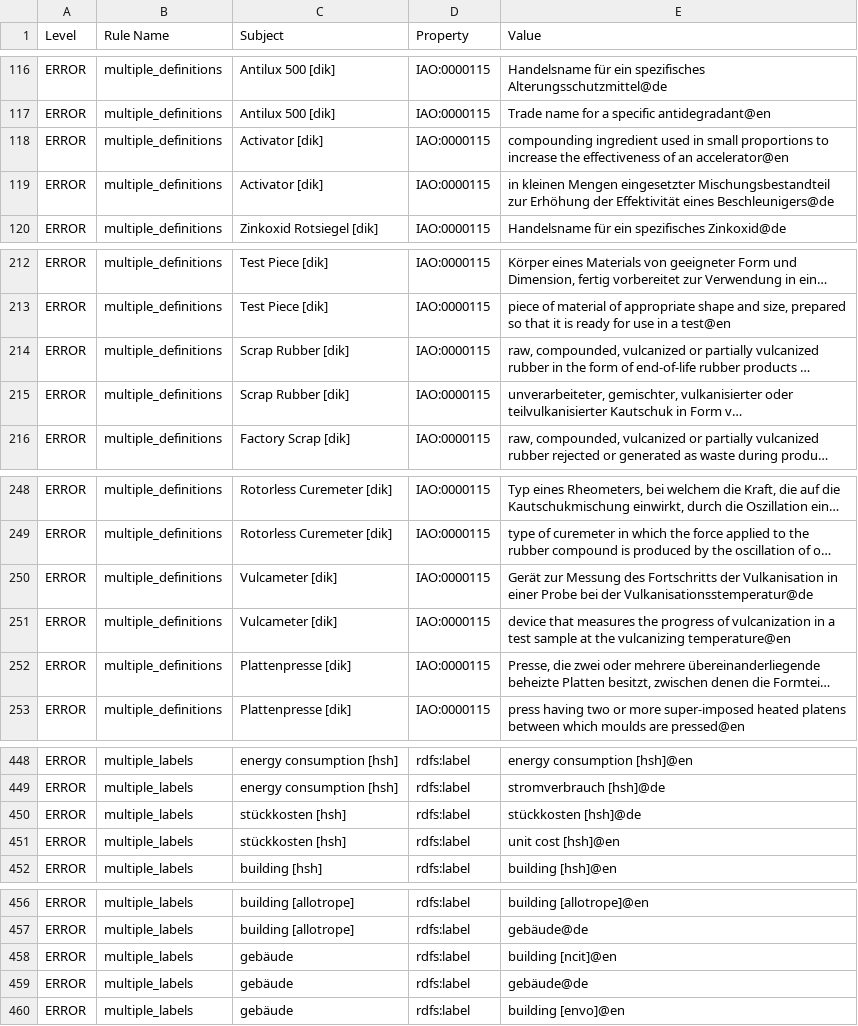
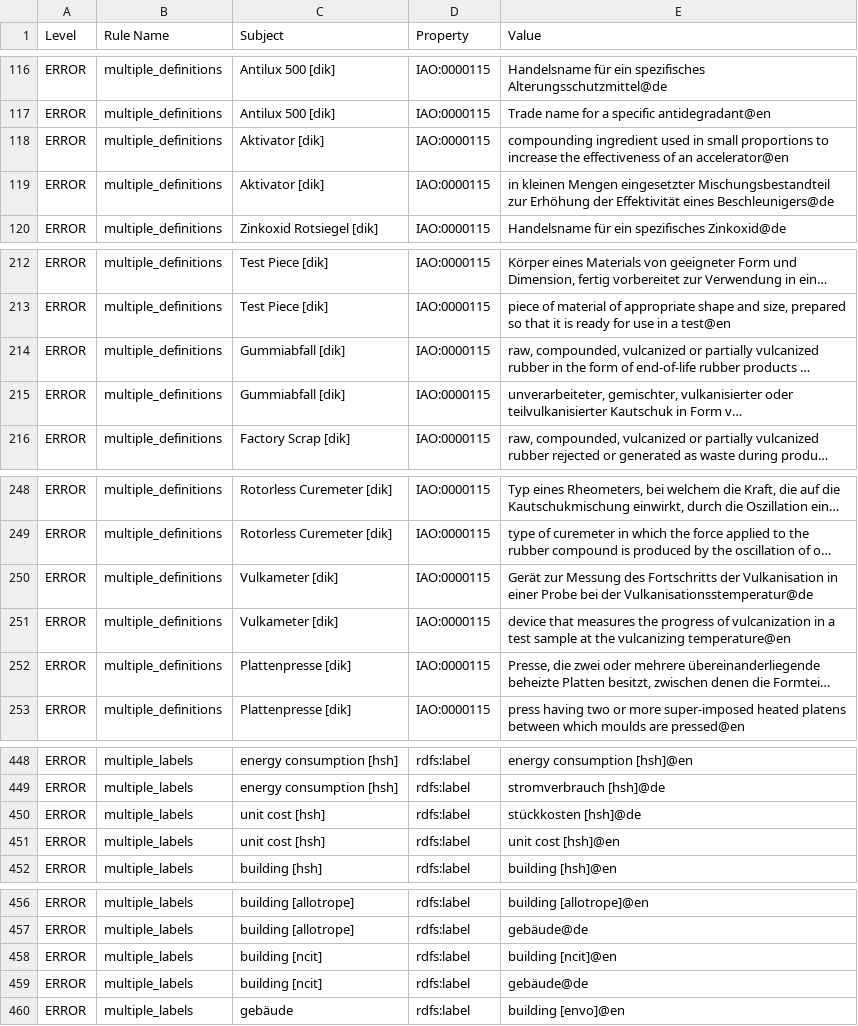
Before and after one commit to karanthpallavi/DIGIT-RUBBER, a TSV file: src/ontology/reports/digitrubber-edit.owl-obo-report.tsv, drawn as a sheet; only a part is shown, gaps mark what is left out; long unchanged cells end in …; the diff covers the shown part only; the diff names each change by its address in the sheet, - before the commit and + after, or states it on an @@ line.

```diff
--- a/src/ontology/reports/digitrubber-edit.owl-obo-report.tsv
+++ b/src/ontology/reports/digitrubber-edit.owl-obo-report.tsv
-C118:C119 (Subject): Activator [dik]
+C118:C119 (Subject): Aktivator [dik]
-C214:C215 (Subject): Scrap Rubber [dik]
+C214:C215 (Subject): Gummiabfall [dik]
-C250:C251 (Subject): Vulcameter [dik]
+C250:C251 (Subject): Vulkameter [dik]
-C450:C451 (Subject): stückkosten [hsh]
+C450:C451 (Subject): unit cost [hsh]
-C458:C459 (Subject): gebäude
+C458:C459 (Subject): building [ncit]
```
Also changed, not shown: 72 edited cells elsewhere in this file, 27 other files.
